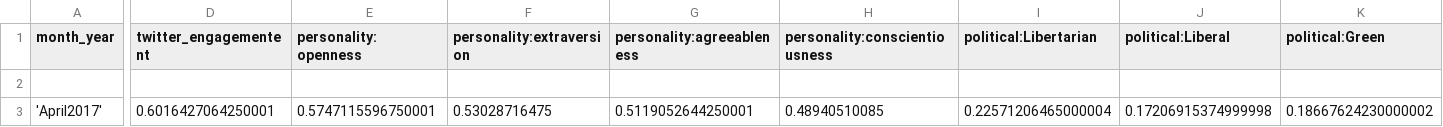
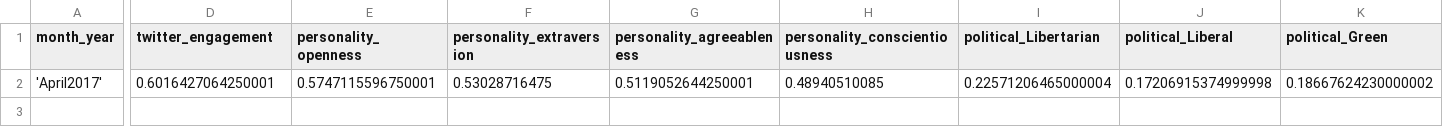
Before and after one commit to tonytran/sentivents, a CSV file: data/HackSentivents_indico.csv, drawn as a sheet; only a part is shown, gaps mark what is left out; rows hold the shown columns only; the diff covers the shown part only; the diff names each change by its address in the sheet, - before the commit and + after, or states it on an @@ line.

```diff
--- a/data/HackSentivents_indico.csv
+++ b/data/HackSentivents_indico.csv
-D1: twitter_engagementent
+D1: twitter_engagement
-E1: personality:openness
+E1: personality_openness
-F1: personality:extraversion
+F1: personality_extraversion
-G1: personality:agreeableness
+G1: personality_agreeableness
-H1: personality:conscientiousness
+H1: personality_conscientiousness
-I1: political:Libertarian
+I1: political_Libertarian
-J1: political:Liberal
+J1: political_Liberal
-K1: political:Green
+K1: political_Green
-row 2: (empty)
```
Also changed, not shown: 22 edited cells elsewhere in this file, data/hampshirecolg_indico.csv, data/realDonaldTrump_indico.csv, 3 other files.
